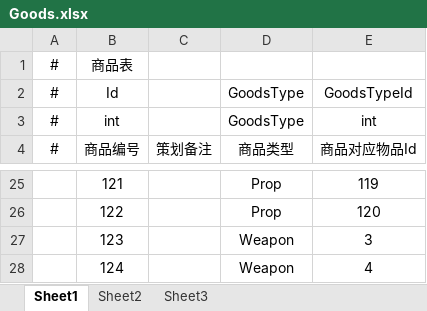
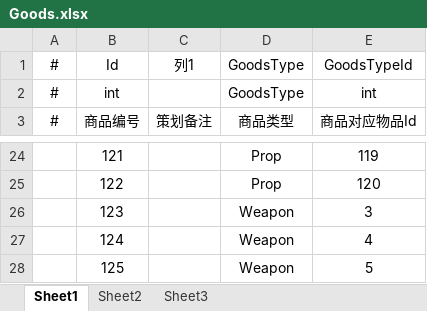
Before and after one commit to SepComet/VampireLike, an Excel workbook: 数据表/Goods.xlsx, sheet Sheet1, drawn as a sheet; only a part is shown, gaps mark what is left out; values as stored, in another font and other column widths than the file's, no borders; table styles not drawn; removed rows and columns are numbered as before the commit, all else as after; the diff names each change by its address in the sheet, - before the commit and + after, or states it on an @@ line.

Commit message:
添加武器长枪 + bug fix
- WeaponLance：Entity/Goods/Weapon 表，状态机
- Battle -> Shop/LevelUp：隐藏子弹

```diff
--- a/数据表/Goods.xlsx (sheet Sheet1)
+++ b/数据表/Goods.xlsx (sheet Sheet1)
-row 1: # | 商品表
-C1: (empty)
+C1: 列1
+row 28:  | 125 |  | Weapon | 5
```
Also changed, not shown: 数据表/Entity/Entity.xlsx, 数据表/Entity/Weapon.xlsx, 32 other files.
